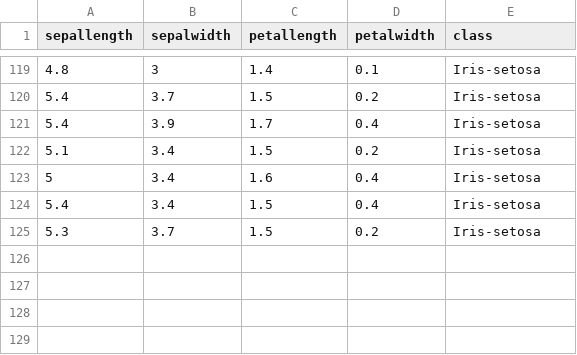
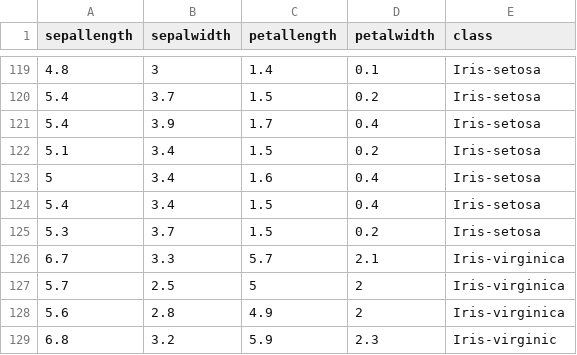
Before and after one commit to FatioSE/Kernel-PCA-DR, a CSV file: datasets/iris/iris-Training2.csv, drawn as a sheet; only a part is shown, gaps mark what is left out; the diff names each change by its address in the sheet, - before the commit and + after, or states it on an @@ line.

```diff
--- a/datasets/iris/iris-Training2.csv
+++ b/datasets/iris/iris-Training2.csv
+row 126: 6.7 | 3.3 | 5.7 | 2.1 | Iris-virginica
+row 127: 5.7 | 2.5 | 5 | 2 | Iris-virginica
+row 128: 5.6 | 2.8 | 4.9 | 2 | Iris-virginica
+row 129: 6.8 | 3.2 | 5.9 | 2.3 | Iris-virginic
```
